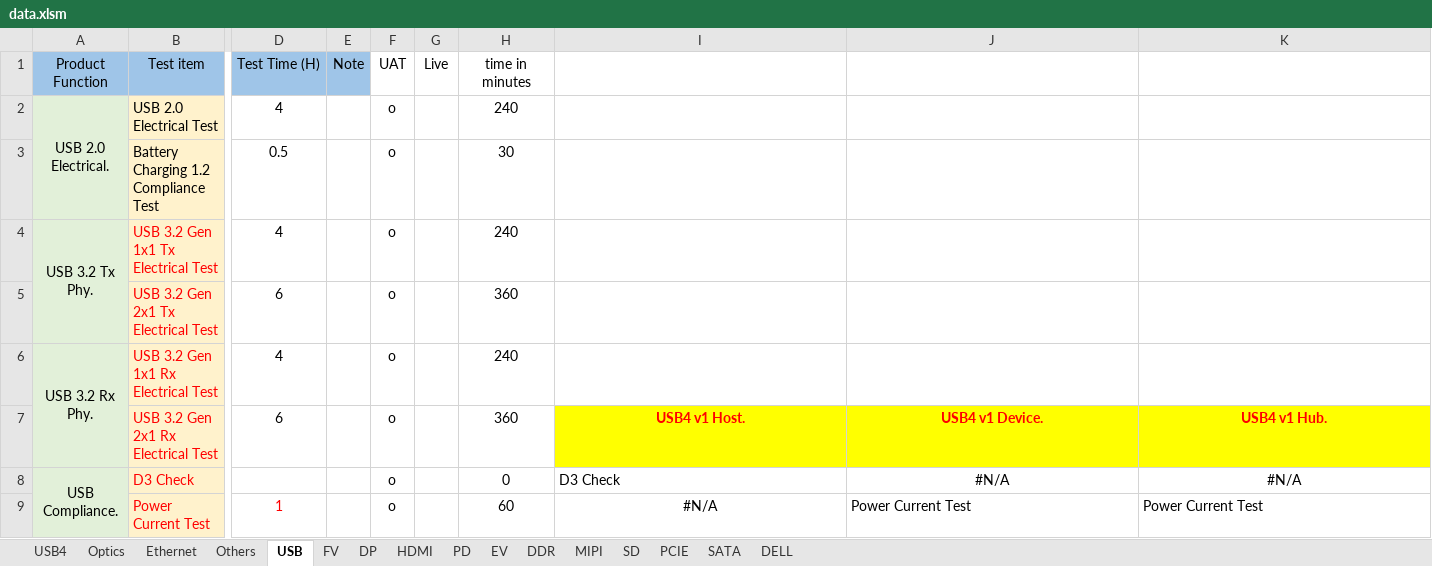
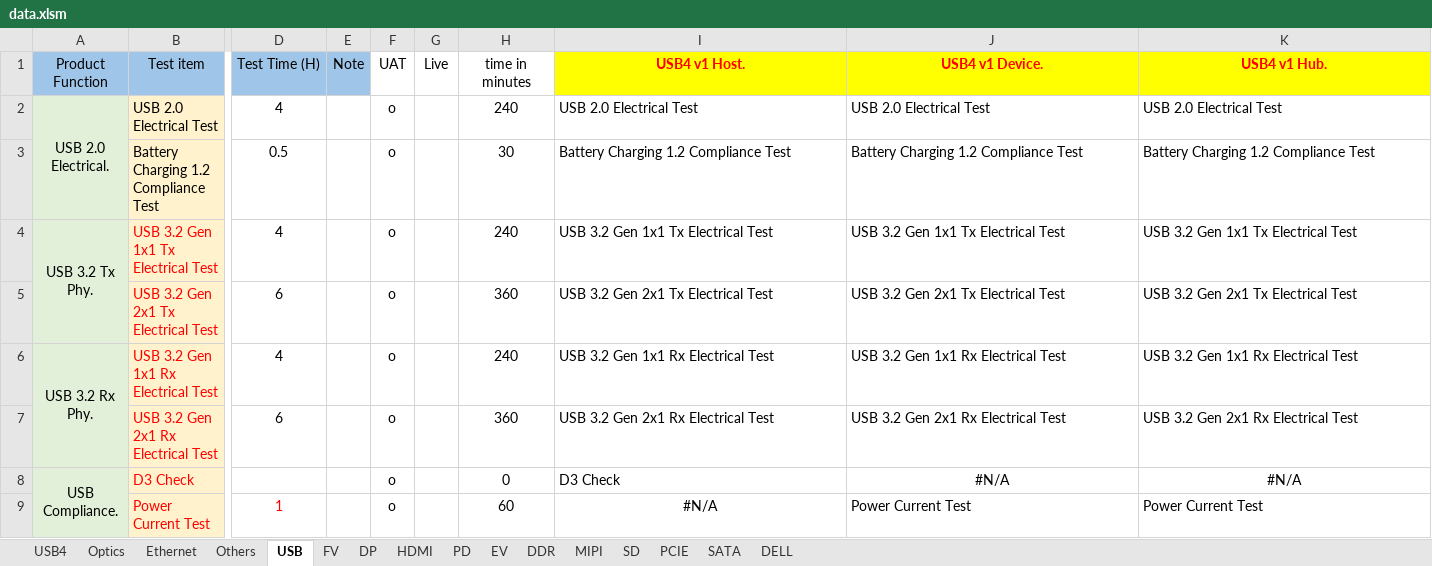
Before and after one commit to sakiman/GRLDemoSite, an Excel workbook: docs/data.xlsm, sheet USB, drawn as a sheet; only a part is shown, gaps mark what is left out; values as stored, in another font and other column widths than the file's, no borders; the diff names each change by its address in the sheet, - before the commit and + after, or states it on an @@ line.

Commit message:
更新 USB 頁欄I,J,K公式拉滿所有列

```diff
--- a/docs/data.xlsm (sheet USB)
+++ b/docs/data.xlsm (sheet USB)
-I1: (empty)
+I1: USB4 v1 Host.
-I1:K1 fill: none
+I1:K1 fill: #FFFF00
-J1: (empty)
+J1: USB4 v1 Device.
-K1: (empty)
+K1: USB4 v1 Hub.
-I2 (USB4 v1 Host.): (empty)
+I2 (USB4 v1 Host.): USB 2.0 Electrical Test
-J2 (USB4 v1 Device.): (empty)
+J2 (USB4 v1 Device.): USB 2.0 Electrical Test
-K2 (USB4 v1 Hub.): (empty)
+K2 (USB4 v1 Hub.): USB 2.0 Electrical Test
-I3 (USB4 v1 Host.): (empty)
+I3 (USB4 v1 Host.): Battery Charging 1.2 Compliance Test
-J3 (USB4 v1 Device.): (empty)
+J3 (USB4 v1 Device.): Battery Charging 1.2 Compliance Test
-K3 (USB4 v1 Hub.): (empty)
+K3 (USB4 v1 Hub.): Battery Charging 1.2 Compliance Test
-I4 (USB4 v1 Host.): (empty)
+I4 (USB4 v1 Host.): USB 3.2 Gen 1x1 Tx Electrical Test
-J4 (USB4 v1 Device.): (empty)
+J4 (USB4 v1 Device.): USB 3.2 Gen 1x1 Tx Electrical Test
-K4 (USB4 v1 Hub.): (empty)
+K4 (USB4 v1 Hub.): USB 3.2 Gen 1x1 Tx Electrical Test
-I5 (USB4 v1 Host.): (empty)
+I5 (USB4 v1 Host.): USB 3.2 Gen 2x1 Tx Electrical Test
-J5 (USB4 v1 Device.): (empty)
+J5 (USB4 v1 Device.): USB 3.2 Gen 2x1 Tx Electrical Test
-K5 (USB4 v1 Hub.): (empty)
+K5 (USB4 v1 Hub.): USB 3.2 Gen 2x1 Tx Electrical Test
-I6 (USB4 v1 Host.): (empty)
+I6 (USB4 v1 Host.): USB 3.2 Gen 1x1 Rx Electrical Test
-J6 (USB4 v1 Device.): (empty)
+J6 (USB4 v1 Device.): USB 3.2 Gen 1x1 Rx Electrical Test
-K6 (USB4 v1 Hub.): (empty)
+K6 (USB4 v1 Hub.): USB 3.2 Gen 1x1 Rx Electrical Test
-I7 (USB4 v1 Host.): USB4 v1 Host.
+I7 (USB4 v1 Host.): USB 3.2 Gen 2x1 Rx Electrical Test
@@ I7:K7 fill: #FFFF00 → none, bold: on → off, text colour: #FF0000 → black, alignment: center → left @@
-J7 (USB4 v1 Device.): USB4 v1 Device.
+J7 (USB4 v1 Device.): USB 3.2 Gen 2x1 Rx Electrical Test
-K7 (USB4 v1 Hub.): USB4 v1 Hub.
+K7 (USB4 v1 Hub.): USB 3.2 Gen 2x1 Rx Electrical Test
```
